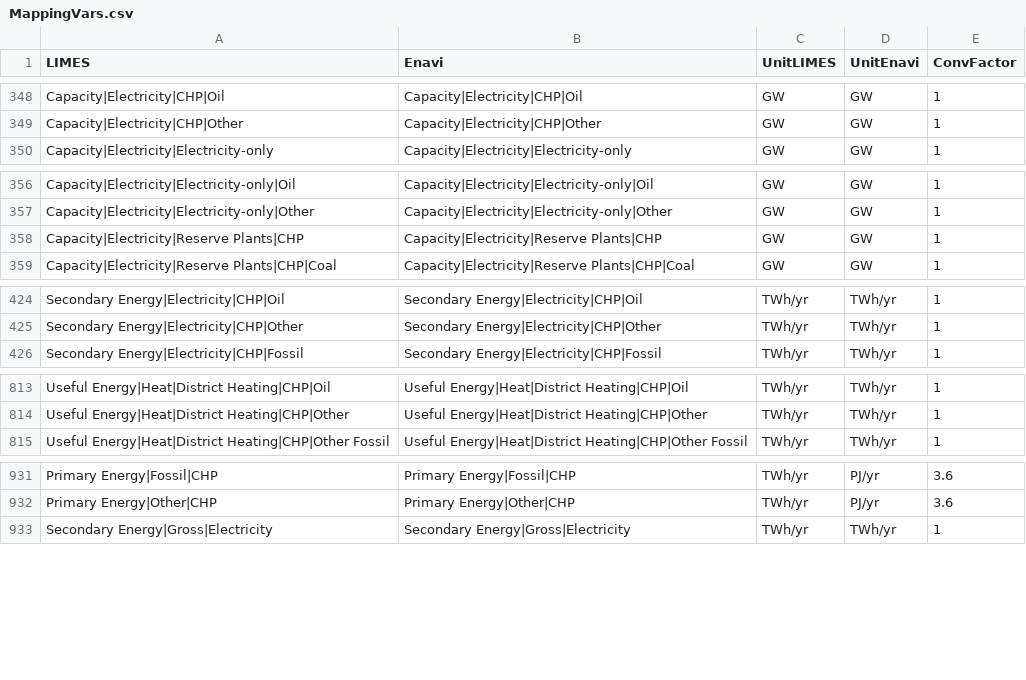
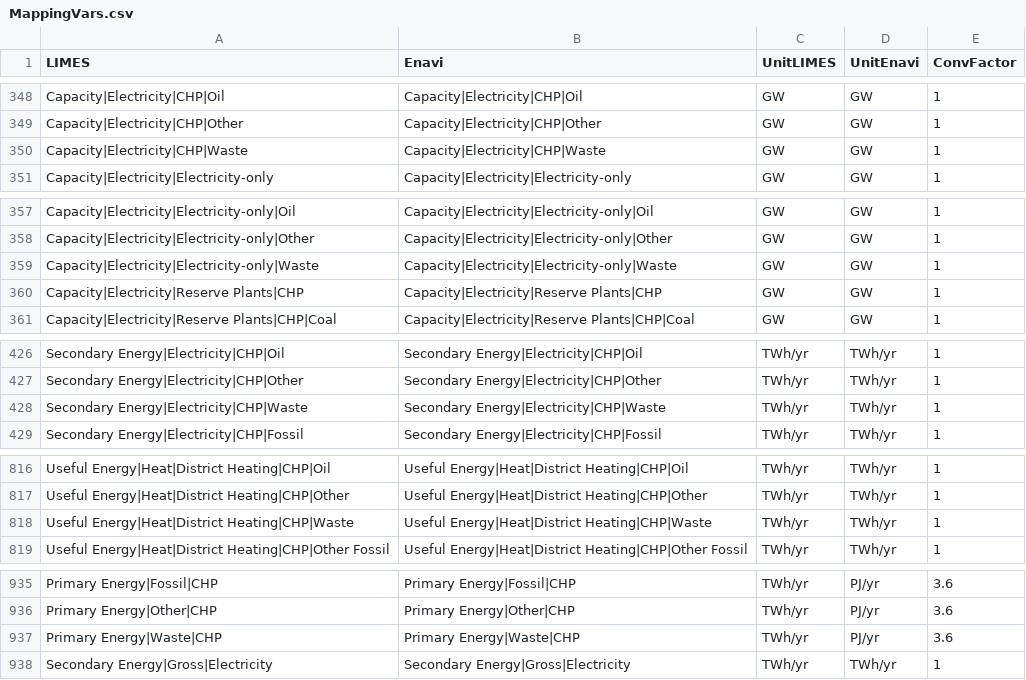
Before and after one commit to pik-piam/limes, a CSV file: inst/extdata/MappingVars.csv, drawn as a sheet; only a part is shown, gaps mark what is left out; the diff covers the shown part only.

Commit message:
Add variable sregaring CHP waste
but mainly changes in limesMApping to avoid assymetry problems in variables

```diff
--- a/inst/extdata/MappingVars.csv
+++ b/inst/extdata/MappingVars.csv
@@ -349,2 +349,3 @@ Capacity|Electricity|CHP|Oil;Capacity|Electricity|CHP|Oil;GW;GW;1
 Capacity|Electricity|CHP|Other;Capacity|Electricity|CHP|Other;GW;GW;1
+Capacity|Electricity|CHP|Waste;Capacity|Electricity|CHP|Waste;GW;GW;1
 Capacity|Electricity|Electricity-only;Capacity|Electricity|Electricity-only;GW;GW;1
@@ -357,2 +358,3 @@ Capacity|Electricity|Electricity-only|Oil;Capacity|Electricity|Electricity-only|
 Capacity|Electricity|Electricity-only|Other;Capacity|Electricity|Electricity-only|Other;GW;GW;1
+Capacity|Electricity|Electricity-only|Waste;Capacity|Electricity|Electricity-only|Waste;GW;GW;1
 Capacity|Electricity|Reserve Plants|CHP;Capacity|Electricity|Reserve Plants|CHP;GW;GW;1
@@ -425,2 +427,3 @@ Secondary Energy|Electricity|CHP|Oil;Secondary Energy|Electricity|CHP|Oil;TWh/yr
 Secondary Energy|Electricity|CHP|Other;Secondary Energy|Electricity|CHP|Other;TWh/yr;TWh/yr;1
+Secondary Energy|Electricity|CHP|Waste;Secondary Energy|Electricity|CHP|Waste;TWh/yr;TWh/yr;1
 Secondary Energy|Electricity|CHP|Fossil;Secondary Energy|Electricity|CHP|Fossil;TWh/yr;TWh/yr;1
@@ -814,2 +817,3 @@ Useful Energy|Heat|District Heating|CHP|Oil;Useful Energy|Heat|District Heating|
 Useful Energy|Heat|District Heating|CHP|Other;Useful Energy|Heat|District Heating|CHP|Other;TWh/yr;TWh/yr;1
+Useful Energy|Heat|District Heating|CHP|Waste;Useful Energy|Heat|District Heating|CHP|Waste;TWh/yr;TWh/yr;1
 Useful Energy|Heat|District Heating|CHP|Other Fossil;Useful Energy|Heat|District Heating|CHP|Other Fossil;TWh/yr;TWh/yr;1
@@ -932,2 +936,3 @@ Primary Energy|Fossil|CHP;Primary Energy|Fossil|CHP;TWh/yr;PJ/yr;3.6
 Primary Energy|Other|CHP;Primary Energy|Other|CHP;TWh/yr;PJ/yr;3.6
+Primary Energy|Waste|CHP;Primary Energy|Waste|CHP;TWh/yr;PJ/yr;3.6
 Secondary Energy|Gross|Electricity;Secondary Energy|Gross|Electricity;TWh/yr;TWh/yr;1
```
Also changed, not shown: 2 added rows elsewhere in this file, 10 other files.
